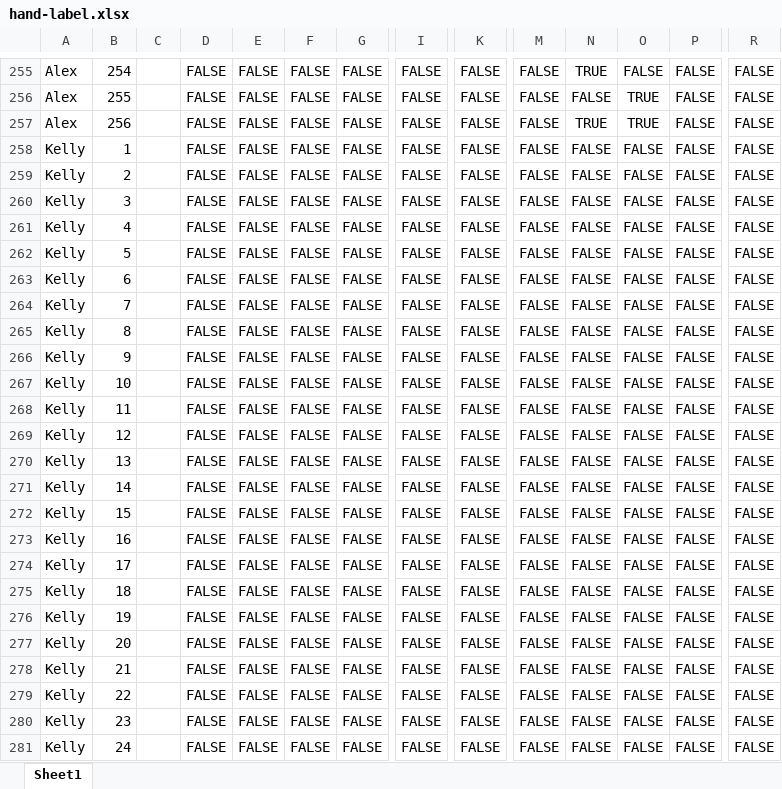
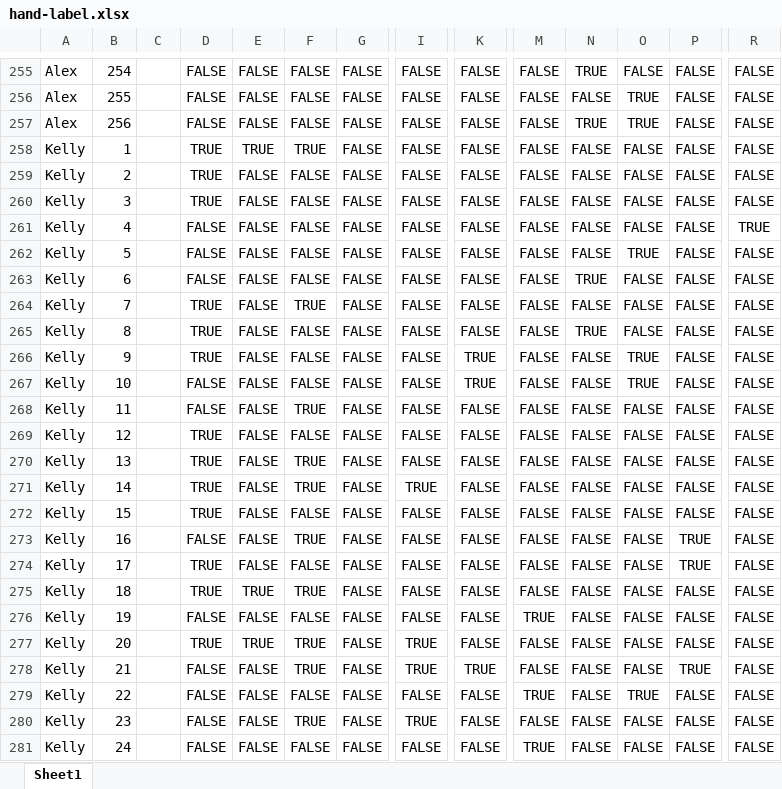
Before and after one commit to MilesKeitz/DATA-403-Project-3, an Excel workbook: hand-label.xlsx, sheet Sheet1, drawn as a sheet; only a part is shown, gaps mark what is left out; values as stored, in another font and other column widths than the file's, no borders; the diff covers the shown part only; the diff names each change by its address in the sheet, - before the commit and + after, or states it on an @@ line.

Commit message:
Coded some images

```diff
--- a/hand-label.xlsx (sheet Sheet1)
+++ b/hand-label.xlsx (sheet Sheet1)
-D258:D260: FALSE
+D258:D260: TRUE
-E258: FALSE
+E258: TRUE
-F258: FALSE
+F258: TRUE
-R261: FALSE
+R261: TRUE
-O262: FALSE
+O262: TRUE
-N263: FALSE
+N263: TRUE
-D264:D266: FALSE
+D264:D266: TRUE
-F264: FALSE
+F264: TRUE
-N265: FALSE
+N265: TRUE
-K266:K267: FALSE
+K266:K267: TRUE
-O266:O267: FALSE
+O266:O267: TRUE
-F268: FALSE
+F268: TRUE
-D269:D272: FALSE
+D269:D272: TRUE
-F270:F271: FALSE
+F270:F271: TRUE
-I271: FALSE
+I271: TRUE
-F273: FALSE
+F273: TRUE
-P273:P274: FALSE
+P273:P274: TRUE
-D274:D275: FALSE
+D274:D275: TRUE
-E275: FALSE
+E275: TRUE
-F275: FALSE
+F275: TRUE
-M276: FALSE
+M276: TRUE
-D277: FALSE
+D277: TRUE
-E277: FALSE
+E277: TRUE
-F277:F278: FALSE
+F277:F278: TRUE
-I277:I278: FALSE
+I277:I278: TRUE
-K278: FALSE
+K278: TRUE
-P278: FALSE
+P278: TRUE
-M279: FALSE
+M279: TRUE
-O279: FALSE
+O279: TRUE
-F280: FALSE
+F280: TRUE
-I280: FALSE
+I280: TRUE
-M281: FALSE
+M281: TRUE
```
Also changed, not shown: 29 edited cells elsewhere in this sheet, formulas that keep their value.
